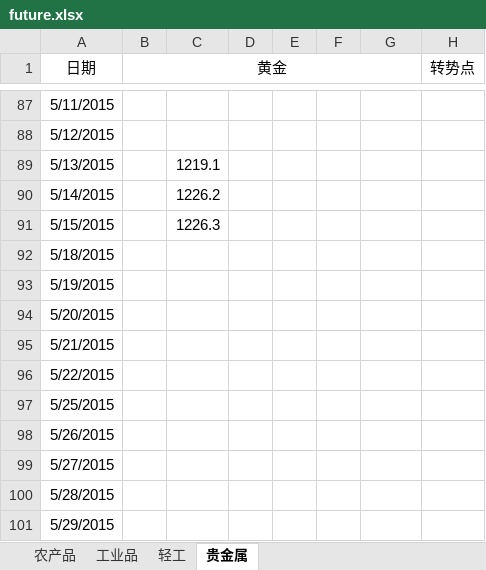
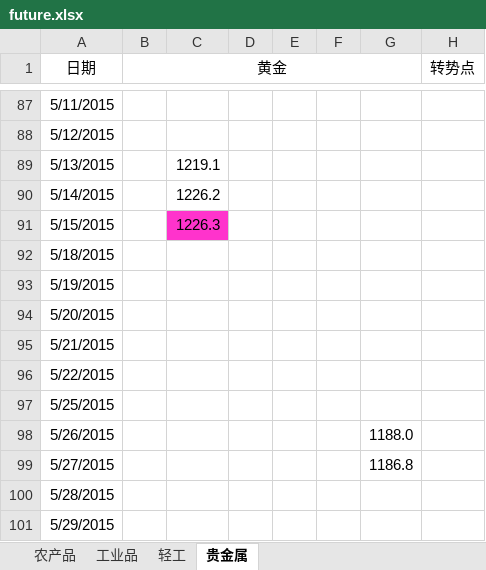
Before and after one commit to foreversand/commodity, an Excel workbook: future.xlsx, sheet 贵金属, drawn as a sheet; only a part is shown, gaps mark what is left out; values as stored, in another font and other column widths than the file's, no borders; conditional formats not drawn; the diff names each change by its address in the sheet, - before the commit and + after, or states it on an @@ line.

Commit message:
update

```diff
--- a/future.xlsx (sheet 贵金属)
+++ b/future.xlsx (sheet 贵金属)
-C91 fill: none
+C91 fill: #FF33CC
-G98: (empty)
+G98: 1188.0
-G99: (empty)
+G99: 1186.8
```
